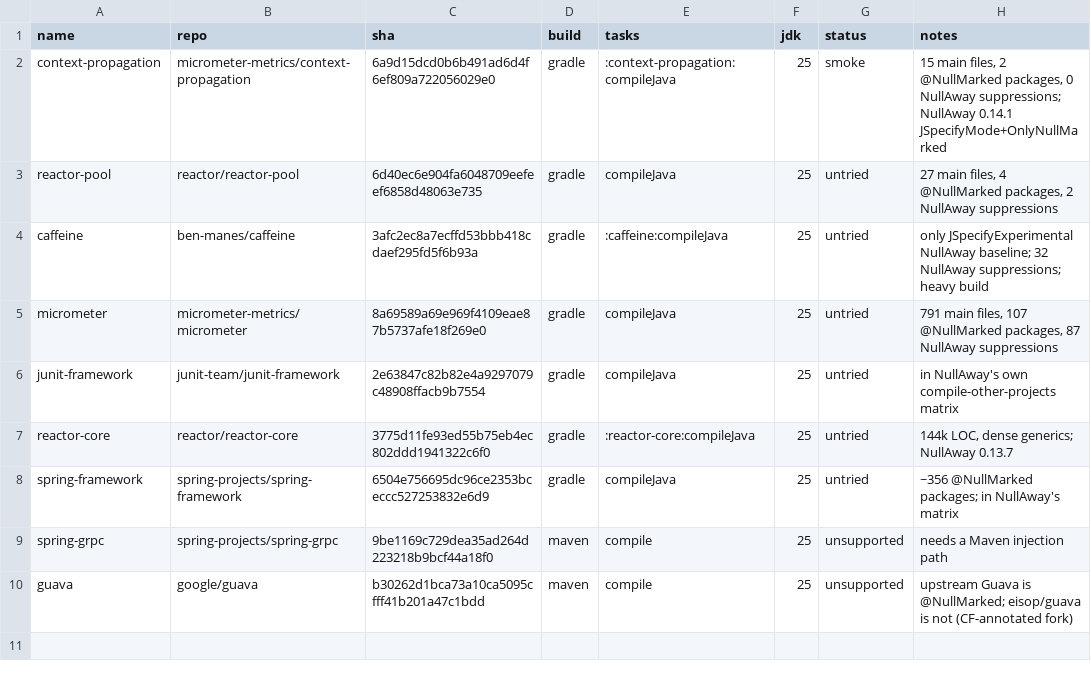
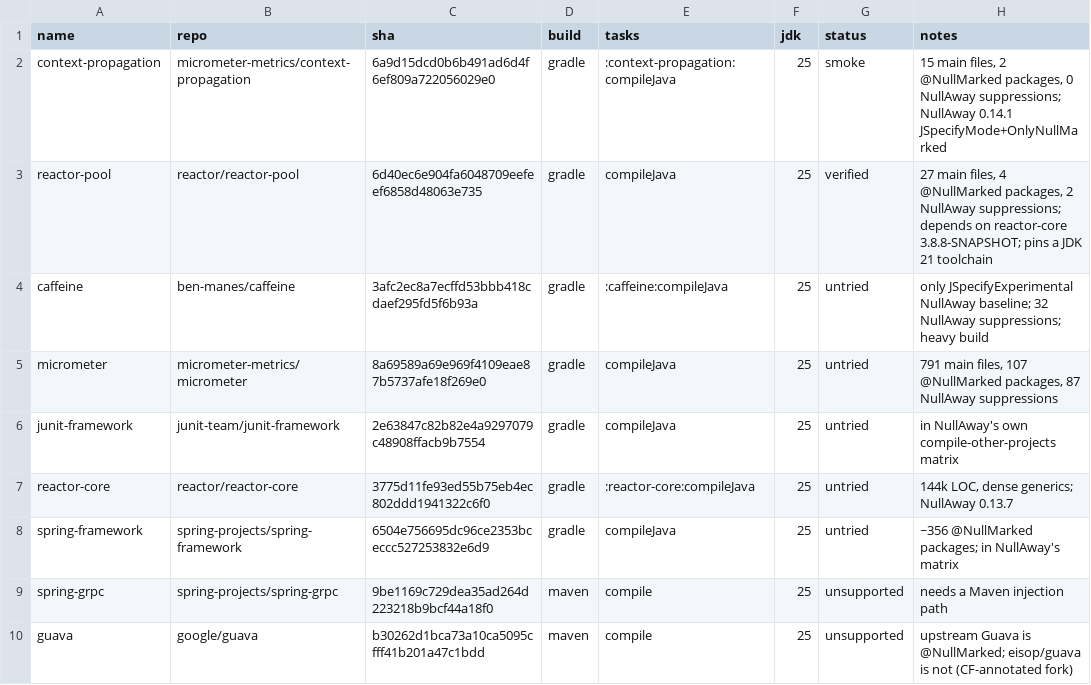
Before and after one commit to aosen-xiong/eisop-jspecify-corpus, a TSV file: corpus.tsv, drawn as a sheet.

```diff
--- a/corpus.tsv
+++ b/corpus.tsv
@@ -2,3 +2,3 @@ name	repo	sha	build	tasks	jdk	status	notes
 context-propagation	micrometer-metrics/context-propagation	6a9d15dcd0b6b491ad6d4f6ef809a722056029e0	gradle	:context-propagation:compileJava	25	smoke	15 main files, 2 @NullMarked packages, 0 NullAway suppressions; NullAway 0.14.1 JSpecifyMode+OnlyNullMarked
-reactor-pool	reactor/reactor-pool	6d40ec6e904fa6048709eefeef6858d48063e735	gradle	compileJava	25	untried	27 main files, 4 @NullMarked packages, 2 NullAway suppressions
+reactor-pool	reactor/reactor-pool	6d40ec6e904fa6048709eefeef6858d48063e735	gradle	compileJava	25	verified	27 main files, 4 @NullMarked packages, 2 NullAway suppressions; depends on reactor-core 3.8.8-SNAPSHOT; pins a JDK 21 toolchain
 caffeine	ben-manes/caffeine	3afc2ec8a7ecffd53bbb418cdaef295fd5f6b93a	gradle	:caffeine:compileJava	25	untried	only JSpecifyExperimental NullAway baseline; 32 NullAway suppressions; heavy build
```
Also changed, not shown: 11 other files.
